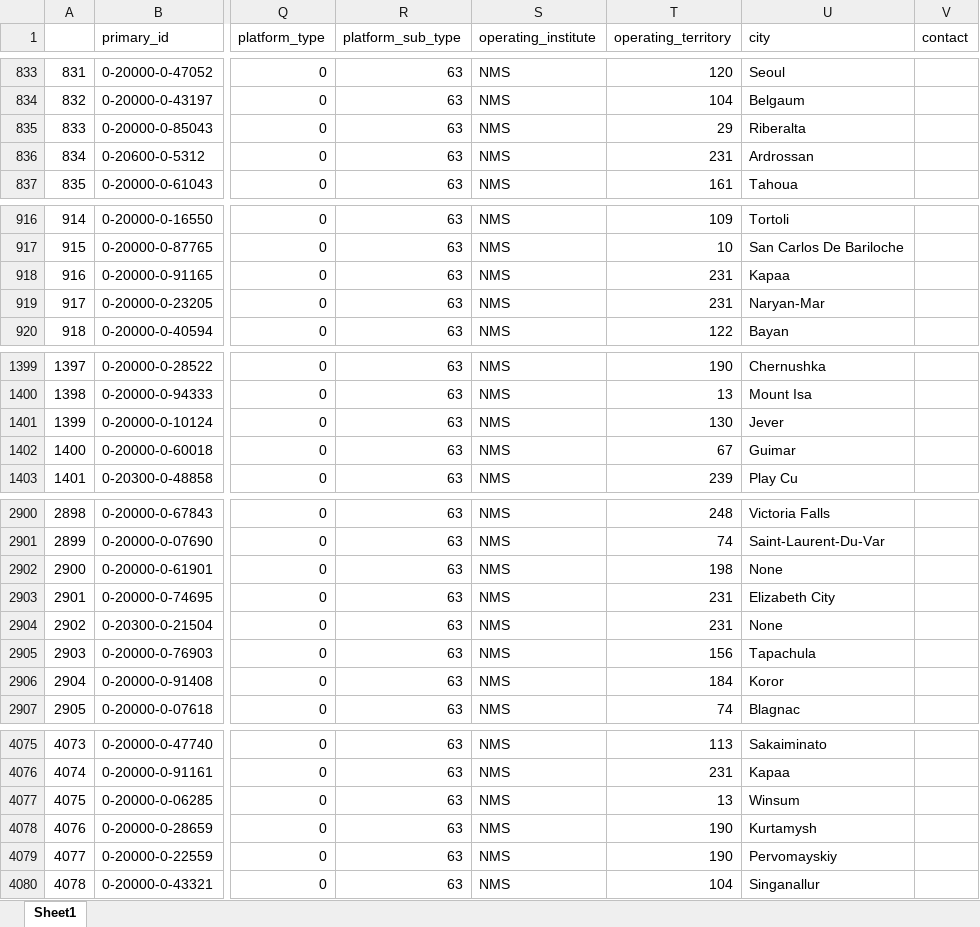
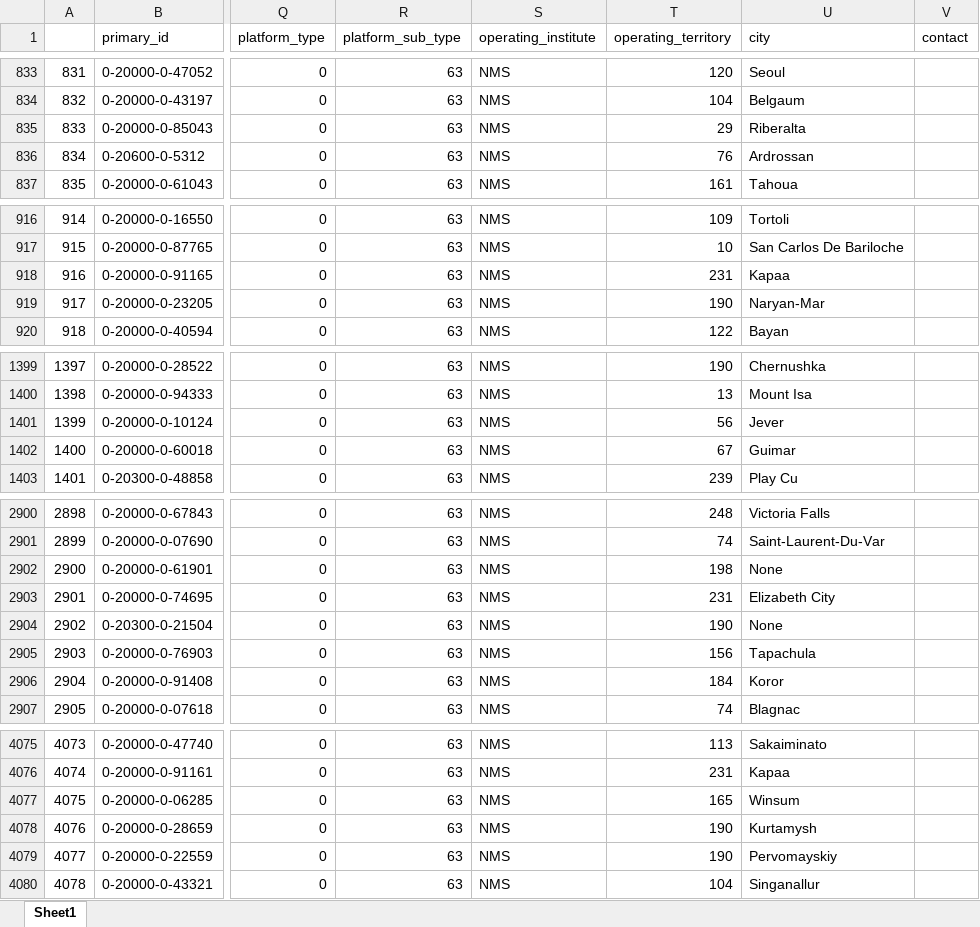
Before and after one commit to MBlaschek/CEUAS, an Excel workbook: CEUAS/meta/inventory_comparison_2/code/station_configuration/era5_1_station_configuration.xlsx, sheet Sheet1, drawn as a sheet; only a part is shown, gaps mark what is left out; values as stored, in another font and other column widths than the file's, no cell formats; the diff covers the shown part only; the diff names each change by its address in the sheet, - before the commit and + after, or states it on an @@ line.

```diff
--- a/CEUAS/meta/inventory_comparison_2/code/station_configuration/era5_1_station_configuration.xlsx (sheet Sheet1)
+++ b/CEUAS/meta/inventory_comparison_2/code/station_configuration/era5_1_station_configuration.xlsx (sheet Sheet1)
-T836 (operating_territory): 231
+T836 (operating_territory): 76
-T919 (operating_territory): 231
+T919 (operating_territory): 190
-T1401 (operating_territory): 130
+T1401 (operating_territory): 56
-T2904 (operating_territory): 231
+T2904 (operating_territory): 190
-T4077 (operating_territory): 13
+T4077 (operating_territory): 165
```
Also changed, not shown: 5 edited cells elsewhere in this sheet, cell formats, CEUAS/meta/inventory_comparison_2/code/station_configuration/era5_1759_station_configuration.xlsx, CEUAS/meta/inventory_comparison_2/code/station_configuration/era5_1759_station_configuration_extended.xlsx, 42 other files.
